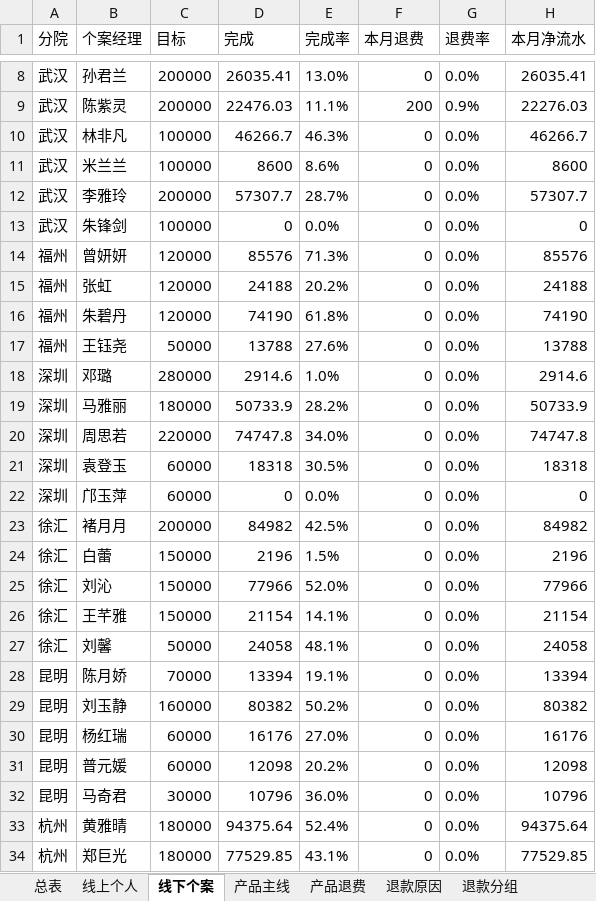
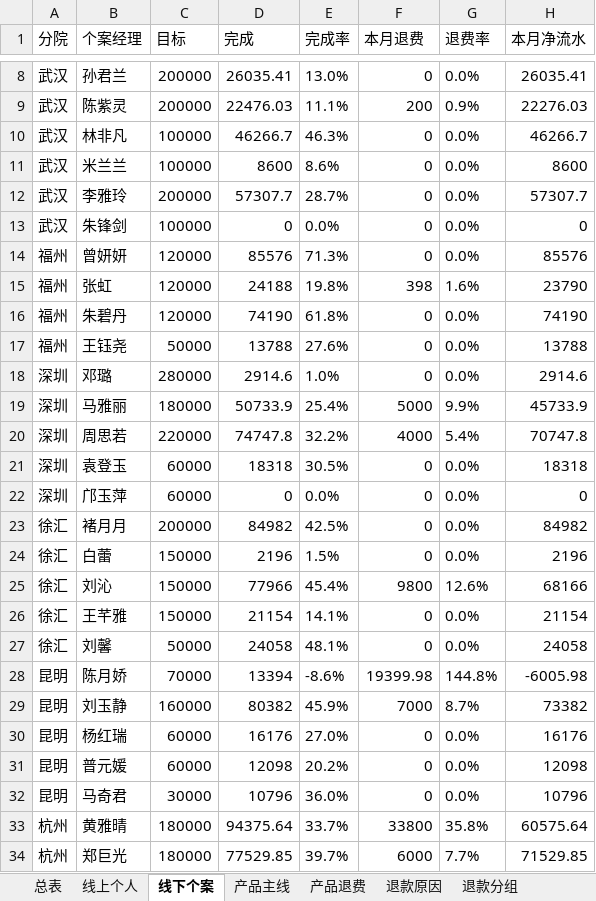
Before and after one commit to fannyqian/my-dashbord-for-guanxin, an Excel workbook: 导出_总表.xlsx, sheet 线下个案, drawn as a sheet; only a part is shown, gaps mark what is left out; values as stored, in another font and other column widths than the file's, no borders; the diff covers the shown part only; the diff names each change by its address in the sheet, - before the commit and + after, or states it on an @@ line.

```diff
--- a/导出_总表.xlsx (sheet 线下个案)
+++ b/导出_总表.xlsx (sheet 线下个案)
-E15 (完成率): 20.2%
+E15 (完成率): 19.8%
-F15 (本月退费): 0
+F15 (本月退费): 398
-G15 (退费率): 0.0%
+G15 (退费率): 1.6%
-H15 (本月净流水): 24188
+H15 (本月净流水): 23790
-E19 (完成率): 28.2%
+E19 (完成率): 25.4%
-F19 (本月退费): 0
+F19 (本月退费): 5000
-G19 (退费率): 0.0%
+G19 (退费率): 9.9%
-H19 (本月净流水): 50733.9
+H19 (本月净流水): 45733.9
-E20 (完成率): 34.0%
+E20 (完成率): 32.2%
-F20 (本月退费): 0
+F20 (本月退费): 4000
-G20 (退费率): 0.0%
+G20 (退费率): 5.4%
-H20 (本月净流水): 74747.8
+H20 (本月净流水): 70747.8
-E25 (完成率): 52.0%
+E25 (完成率): 45.4%
-F25 (本月退费): 0
+F25 (本月退费): 9800
-G25 (退费率): 0.0%
+G25 (退费率): 12.6%
-H25 (本月净流水): 77966
+H25 (本月净流水): 68166
-E28 (完成率): 19.1%
+E28 (完成率): -8.6%
-F28 (本月退费): 0
+F28 (本月退费): 19399.98
-G28 (退费率): 0.0%
+G28 (退费率): 144.8%
-H28 (本月净流水): 13394
+H28 (本月净流水): -6005.98
-E29 (完成率): 50.2%
+E29 (完成率): 45.9%
-F29 (本月退费): 0
+F29 (本月退费): 7000
-G29 (退费率): 0.0%
+G29 (退费率): 8.7%
-H29 (本月净流水): 80382
+H29 (本月净流水): 73382
-E33 (完成率): 52.4%
+E33 (完成率): 33.7%
-F33 (本月退费): 0
+F33 (本月退费): 33800
-G33 (退费率): 0.0%
+G33 (退费率): 35.8%
-H33 (本月净流水): 94375.64
+H33 (本月净流水): 60575.64
-E34 (完成率): 43.1%
+E34 (完成率): 39.7%
-F34 (本月退费): 0
+F34 (本月退费): 6000
-G34 (退费率): 0.0%
+G34 (退费率): 7.7%
-H34 (本月净流水): 77529.85
+H34 (本月净流水): 71529.85
```
Also changed, not shown: 36 edited cells elsewhere in this sheet, sheet 退款分组, sheet 线上个人, sheet 总表, sheet 退款省份, sheet 新老客, sheet 退款服务类型, 2 more sheets, 产品分析_导出.xlsx, 导出_按分组.xlsx, 5 other files.
